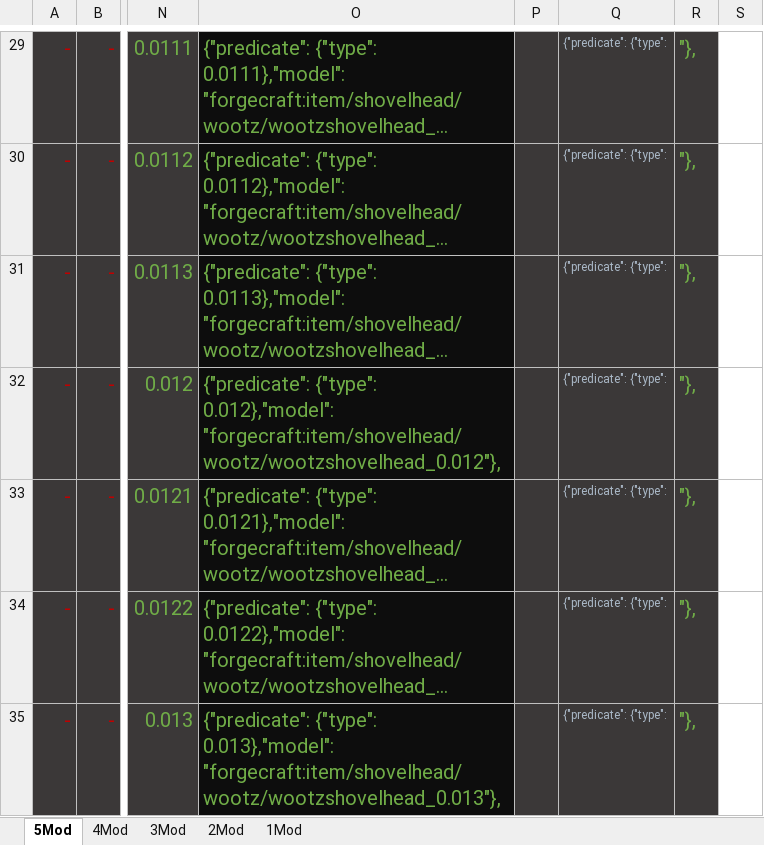
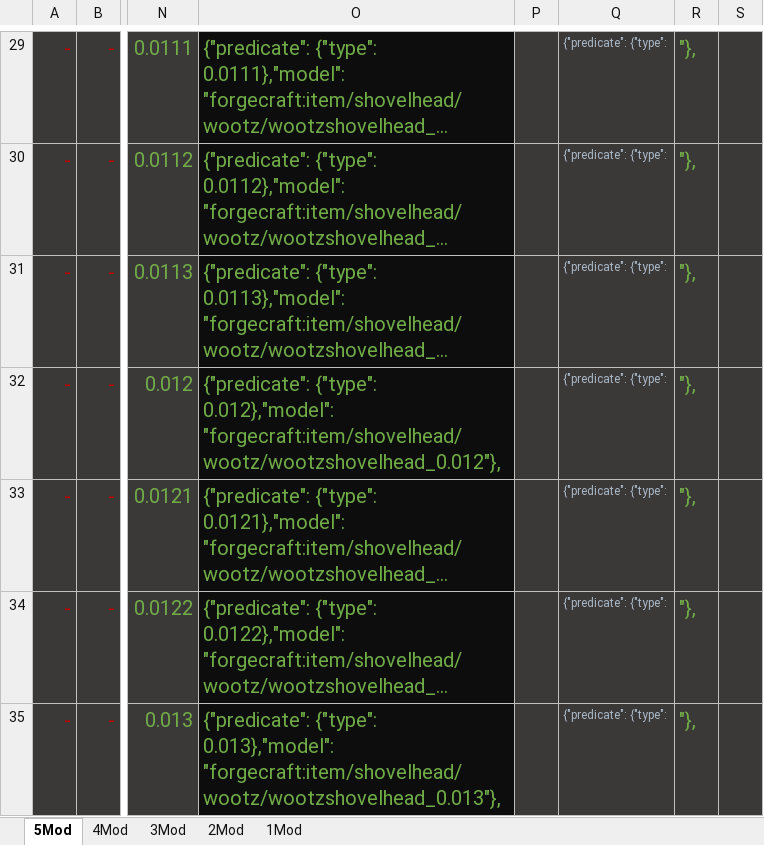
Before and after one commit to wormzjl/forgecraft, an Excel workbook: exampleModifiers.xlsx, sheet 5Mod, drawn as a sheet; only a part is shown, gaps mark what is left out; long unchanged cells end in …; values as stored, in another font and other column widths than the file's, no borders; the diff covers the shown part only; the diff names each change by its address in the sheet, - before the commit and + after, or states it on an @@ line.

```diff
--- a/exampleModifiers.xlsx (sheet 5Mod)
+++ b/exampleModifiers.xlsx (sheet 5Mod)
-S29:S35 fill: none
+S29:S35 fill: #3B3838
```
Also changed, not shown: 4 added rows and cell formats elsewhere in this sheet, sheet 4Mod, sheet 2Mod, sheet 1Mod, sheet 3Mod, formulas that keep their value, 28 other files.
